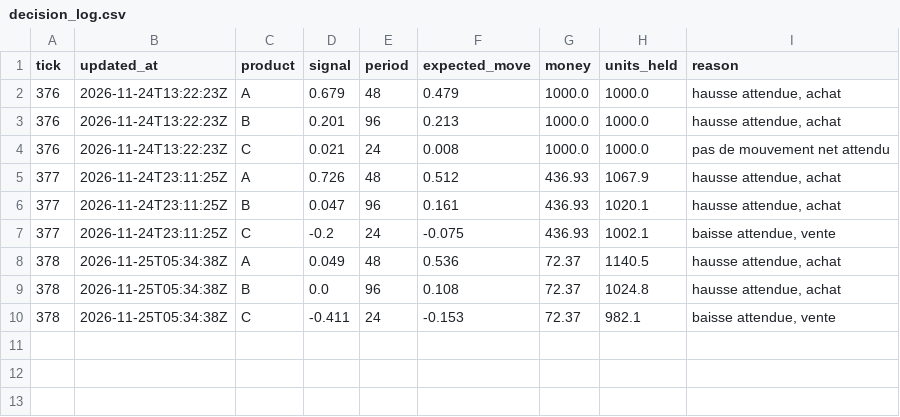
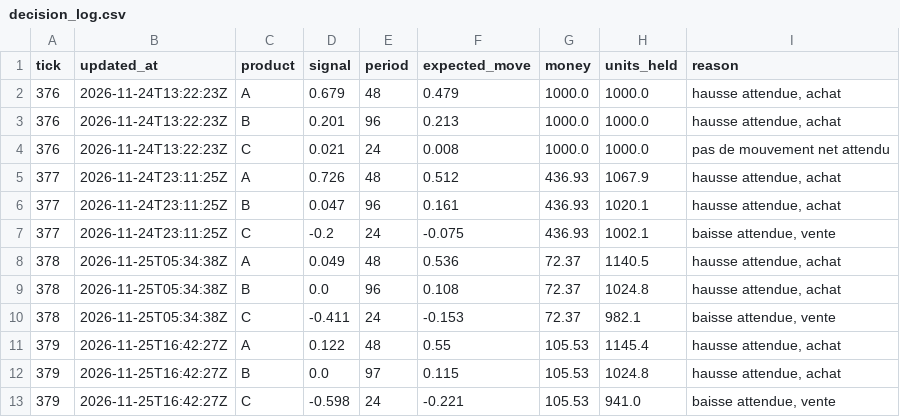
Before and after one commit to joeldt/ensim-trader-joeldt, a CSV file: docs/data/decision_log.csv, drawn as a sheet; the diff names each change by its address in the sheet, - before the commit and + after, or states it on an @@ line.

```diff
--- a/docs/data/decision_log.csv
+++ b/docs/data/decision_log.csv
+row 11: 379 | 2026-11-25T16:42:27Z | A | 0.122 | 48 | 0.55 | 105.53 | 1145.4 | hausse attendue, achat
+row 12: 379 | 2026-11-25T16:42:27Z | B | 0.0 | 97 | 0.115 | 105.53 | 1024.8 | hausse attendue, achat
+row 13: 379 | 2026-11-25T16:42:27Z | C | -0.598 | 24 | -0.221 | 105.53 | 941.0 | baisse attendue, vente
```
Also changed, not shown: docs/data/performance_log.csv, 2 other files.
